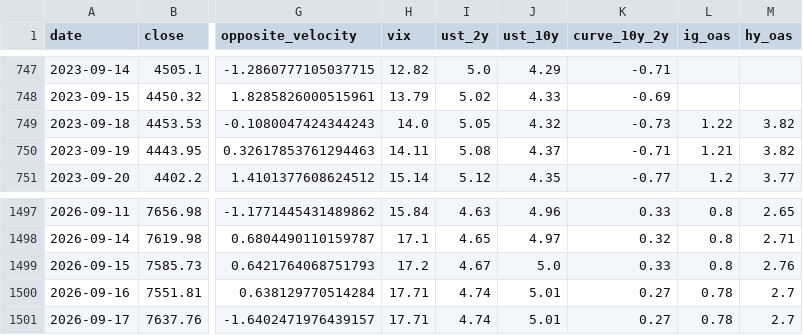
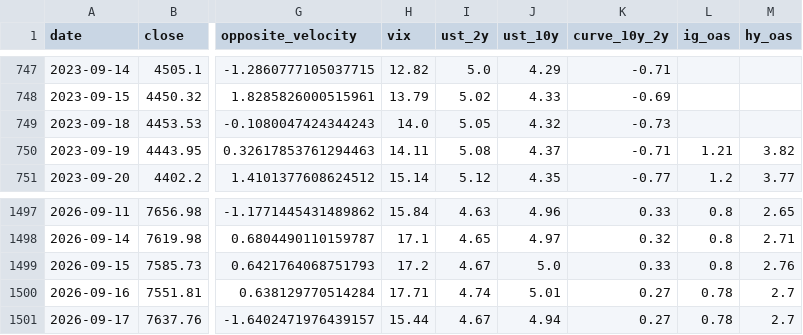
Before and after one commit to rbarrios815/rfup-public-market-signal-lab, a CSV file: docs/data/data.csv, drawn as a sheet; only a part is shown, gaps mark what is left out; the diff names each change by its address in the sheet, - before the commit and + after, or states it on an @@ line.

```diff
--- a/docs/data/data.csv
+++ b/docs/data/data.csv
-L749 (ig_oas): 1.22
+L749 (ig_oas): (empty)
-M749 (hy_oas): 3.82
+M749 (hy_oas): (empty)
-H1501 (vix): 17.71
+H1501 (vix): 15.44
-I1501 (ust_2y): 4.74
+I1501 (ust_2y): 4.67
-J1501 (ust_10y): 5.01
+J1501 (ust_10y): 4.94
```
Also changed, not shown: docs/data/model_runs.csv, 1 other file.
